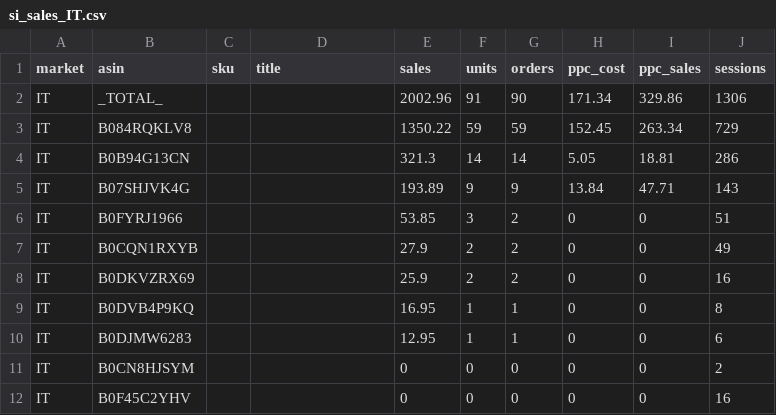
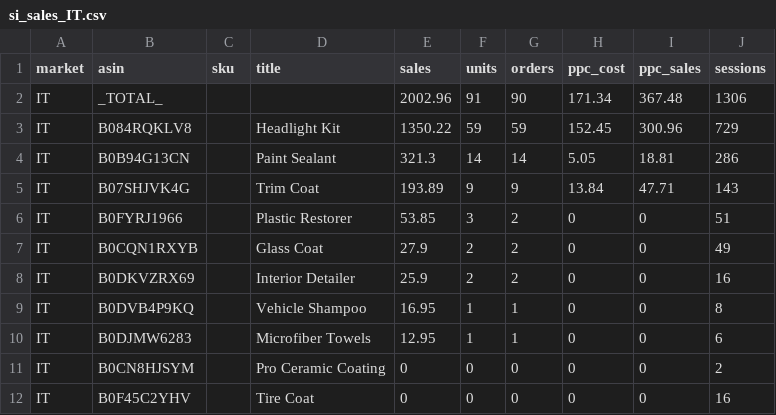
Before and after one commit to High-Shot/NIC, a CSV file: data/raw/WE_2026-09-20/si_sales_IT.csv, drawn as a sheet.

```diff
--- a/data/raw/WE_2026-09-20/si_sales_IT.csv
+++ b/data/raw/WE_2026-09-20/si_sales_IT.csv
@@ -1,12 +1,12 @@
 market,asin,sku,title,sales,units,orders,ppc_cost,ppc_sales,sessions
-IT,_TOTAL_,,,2002.96,91,90,171.34,329.86,1306
-IT,B084RQKLV8,,,1350.22,59,59,152.45,263.34,729
-IT,B0B94G13CN,,,321.3,14,14,5.05,18.81,286
-IT,B07SHJVK4G,,,193.89,9,9,13.84,47.71,143
-IT,B0FYRJ1966,,,53.85,3,2,0,0,51
-IT,B0CQN1RXYB,,,27.9,2,2,0,0,49
-IT,B0DKVZRX69,,,25.9,2,2,0,0,16
-IT,B0DVB4P9KQ,,,16.95,1,1,0,0,8
-IT,B0DJMW6283,,,12.95,1,1,0,0,6
-IT,B0CN8HJSYM,,,0,0,0,0,0,2
-IT,B0F45C2YHV,,,0,0,0,0,0,16
+IT,_TOTAL_,,,2002.96,91,90,171.34,367.48,1306
+IT,B084RQKLV8,,Headlight Kit,1350.22,59,59,152.45,300.96,729
+IT,B0B94G13CN,,Paint Sealant,321.3,14,14,5.05,18.81,286
+IT,B07SHJVK4G,,Trim Coat,193.89,9,9,13.84,47.71,143
+IT,B0FYRJ1966,,Plastic Restorer,53.85,3,2,0,0,51
+IT,B0CQN1RXYB,,Glass Coat,27.9,2,2,0,0,49
+IT,B0DKVZRX69,,Interior Detailer,25.9,2,2,0,0,16
+IT,B0DVB4P9KQ,,Vehicle Shampoo,16.95,1,1,0,0,8
+IT,B0DJMW6283,,Microfiber Towels,12.95,1,1,0,0,6
+IT,B0CN8HJSYM,,Pro Ceramic Coating,0,0,0,0,0,2
+IT,B0F45C2YHV,,Tire Coat,0,0,0,0,0,16
```
Also changed, not shown: data/raw/WE_2026-09-20/si_sales_AU.csv, data/raw/WE_2026-09-20/si_sales_CA.csv, 49 other files.
